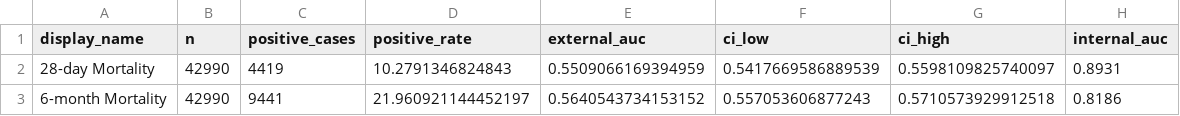
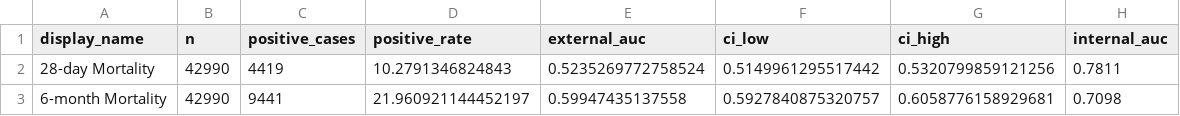
Before and after one commit to Nik85-png/auto-annotated-portfolio-9bdeb, a CSV file: MSc Project/outputs/external_validation/external_validation_results.csv, drawn as a sheet.

```diff
--- a/MSc Project/outputs/external_validation/external_validation_results.csv
+++ b/MSc Project/outputs/external_validation/external_validation_results.csv
@@ -1,3 +1,3 @@
 display_name,n,positive_cases,positive_rate,external_auc,ci_low,ci_high,internal_auc
-28-day Mortality,42990,4419,10.2791346824843,0.5509066169394959,0.5417669586889539,0.5598109825740097,0.8931
-6-month Mortality,42990,9441,21.960921144452197,0.5640543734153152,0.557053606877243,0.5710573929912518,0.8186
+28-day Mortality,42990,4419,10.2791346824843,0.5235269772758524,0.5149961295517442,0.5320799859121256,0.7811
+6-month Mortality,42990,9441,21.960921144452197,0.59947435137558,0.5927840875320757,0.6058776158929681,0.7098
```
Also changed, not shown: MSc Project/outputs/X_test.csv, MSc Project/outputs/feature_names.csv, 54 other files.
